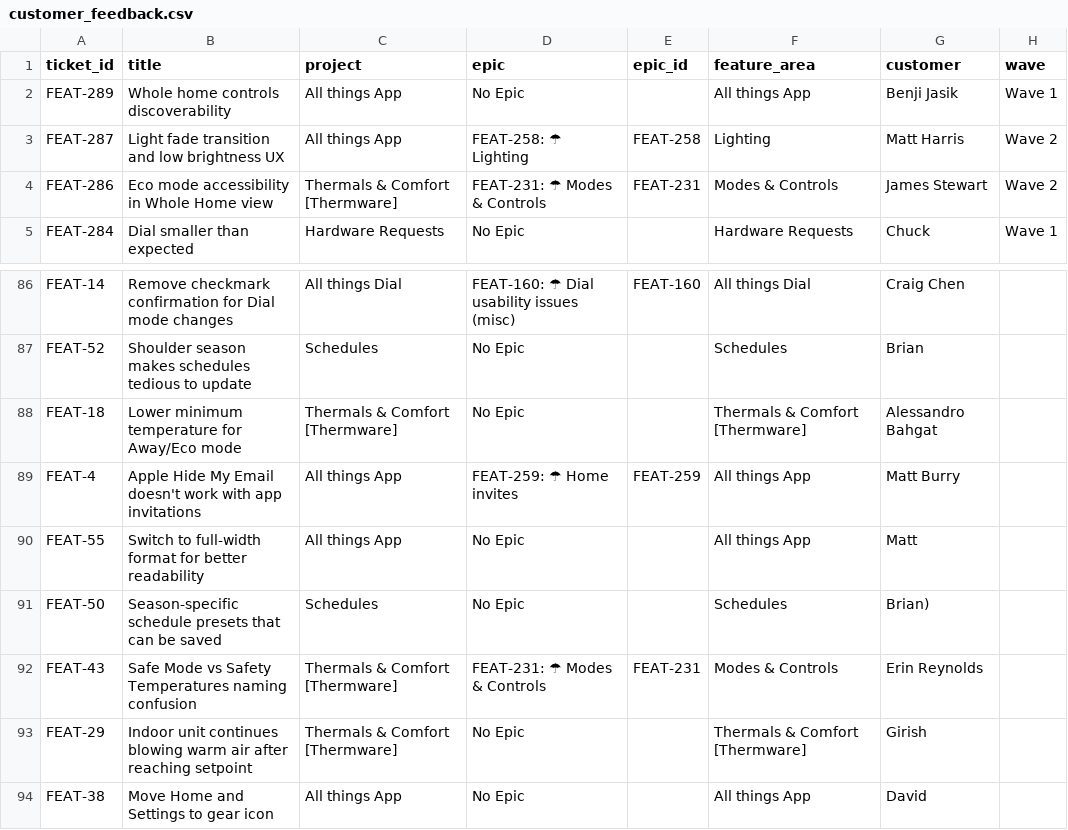
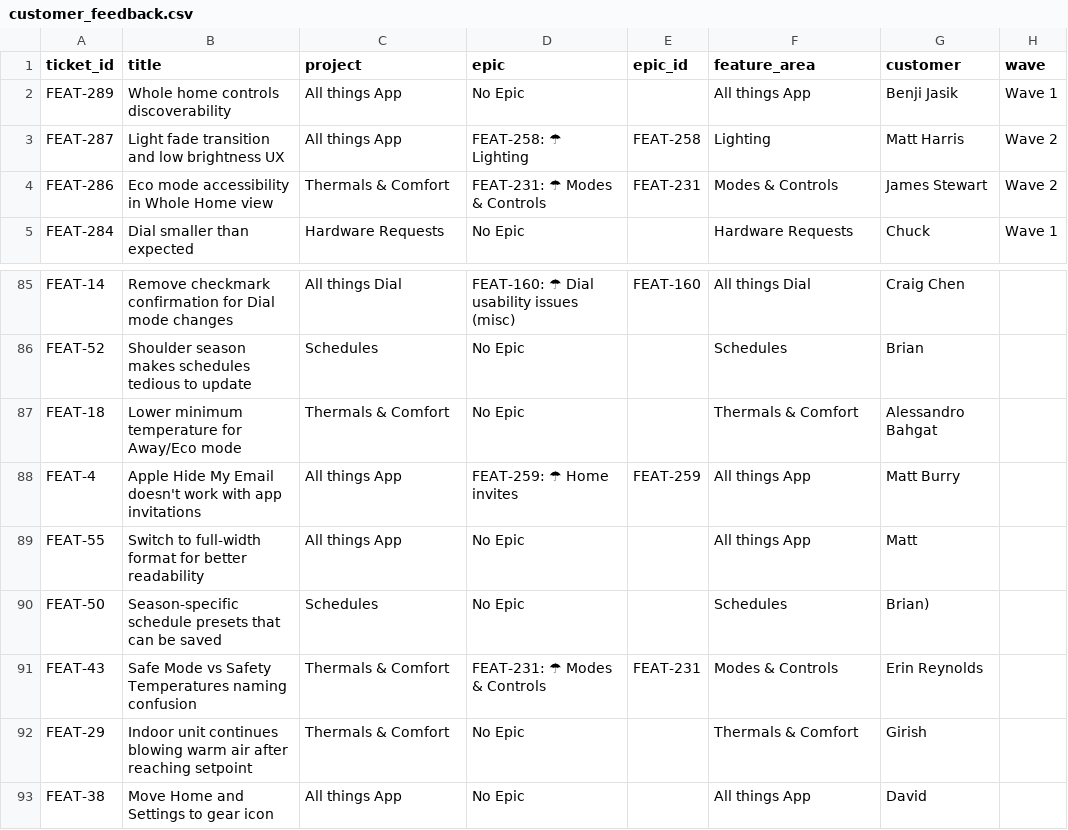
Before and after one commit to claire-quilt/linear-feedback, a CSV file: data/customer_feedback.csv, drawn as a sheet; only a part is shown, gaps mark what is left out; addresses are those after the commit; the diff covers the shown part only; the diff names each change by its address in the sheet, - before the commit and + after, or states it on an @@ line.

```diff
--- a/data/customer_feedback.csv
+++ b/data/customer_feedback.csv
-C4 (project): Thermals & Comfort [Thermware]
+C4 (project): Thermals & Comfort
-C87 (project): Thermals & Comfort [Thermware]
+C87 (project): Thermals & Comfort
-F87 (feature_area): Thermals & Comfort [Thermware]
+F87 (feature_area): Thermals & Comfort
-C91:C92 (project): Thermals & Comfort [Thermware]
+C91:C92 (project): Thermals & Comfort
-F92 (feature_area): Thermals & Comfort [Thermware]
+F92 (feature_area): Thermals & Comfort
```
Also changed, not shown: 1 removed row and 25 edited cells elsewhere in this file, 3 other files.
